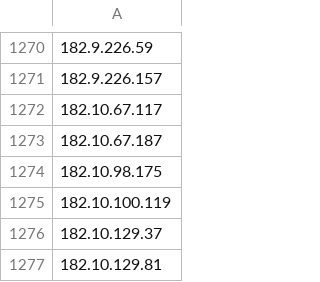
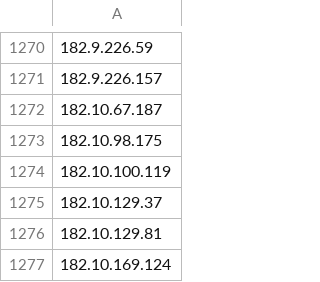
Before and after one commit to blawoblowa/blackened, a CSV file: ip_list.csv, drawn as a sheet; only a part is shown, gaps mark what is left out; the shorter side is filled out with more unchanged rows; the diff names each change by its address in the sheet, - before the commit and + after, or states it on an @@ line.

Commit message:
Remove IP from intelligence list (Total: 1732 IPs - 2026-11-25 19:34:08) [sumber: unblock-otomatis]

```diff
--- a/ip_list.csv
+++ b/ip_list.csv
-row 1272: 182.10.67.117
```
Also changed, not shown: 2 other files.
